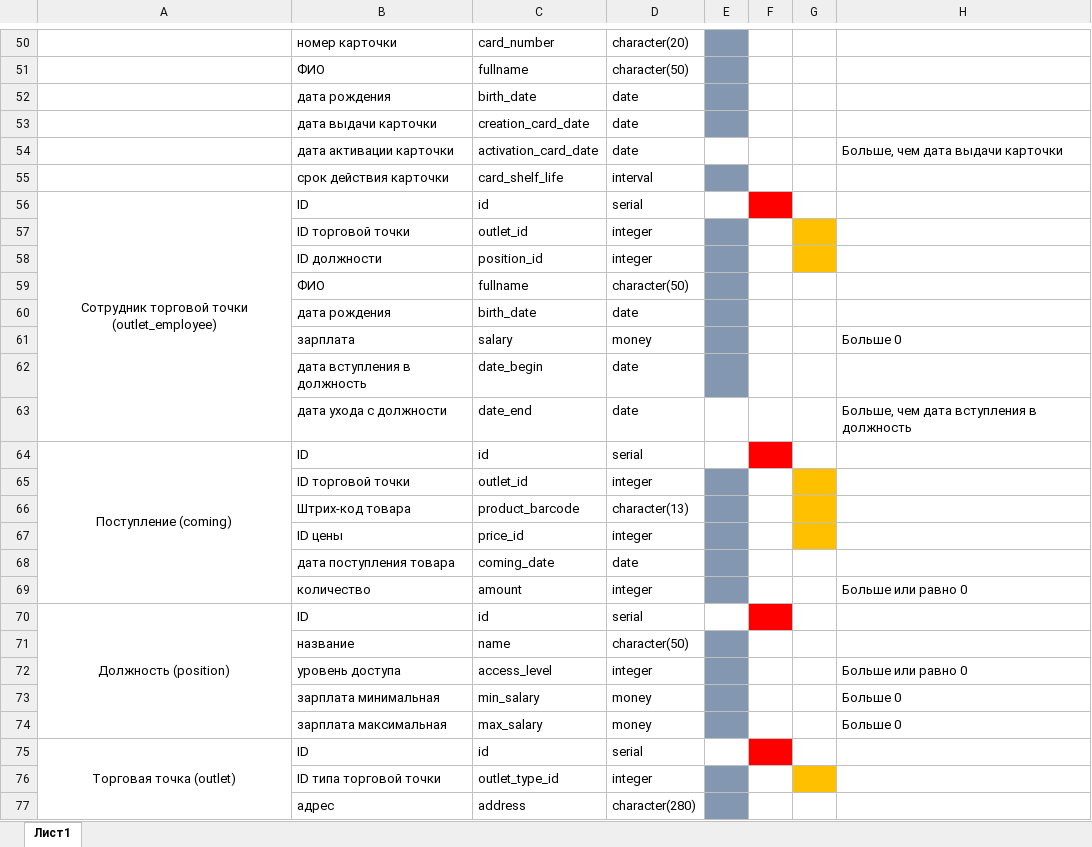
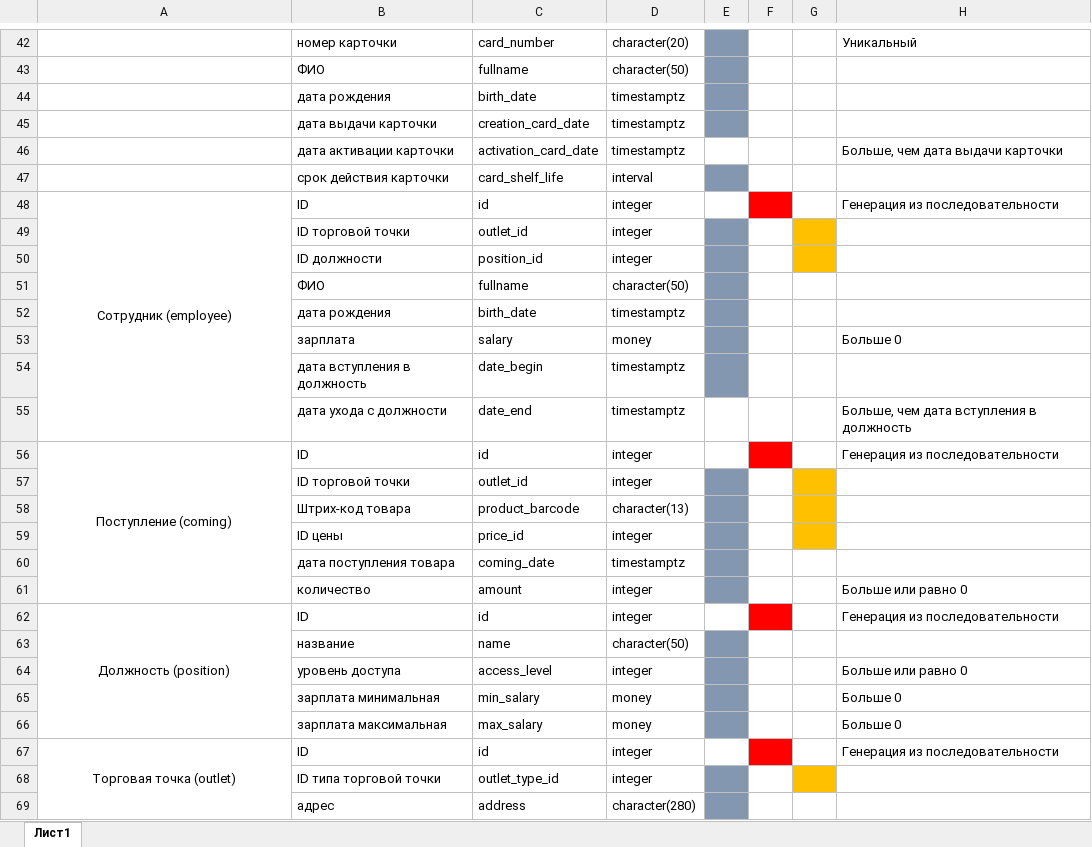
Before and after one commit to Wact/nstu-fami-7semester-dbes-project, an Excel workbook: docs/Таблица для логического проектирования.xlsx, sheet Лист1, drawn as a sheet; only a part is shown, gaps mark what is left out; values as stored, in another font and other column widths than the file's, no borders; removed rows and columns are numbered as before the commit, all else as after; the diff covers the shown part only; the diff names each change by its address in the sheet, - before the commit and + after, or states it on an @@ line.

```diff
--- a/docs/Таблица для логического проектирования.xlsx (sheet Лист1)
+++ b/docs/Таблица для логического проектирования.xlsx (sheet Лист1)
-H42: (empty)
+H42: Уникальный
-D44:D46: date
+D44:D46: timestamptz
-row 56: Сотрудник торговой точки (outlet_employee) | ID | id | serial
+row 48: Сотрудник (employee) | ID | id | integer |  |  |  | Генерация из последовательности
-D52: date
+D52: timestamptz
-D54:D55: date
+D54:D55: timestamptz
-D56: serial
+D56: integer
-H56: (empty)
+H56: Генерация из последовательности
-D60: date
+D60: timestamptz
-D62: serial
+D62: integer
-H62: (empty)
+H62: Генерация из последовательности
-D67: serial
+D67: integer
-H67: (empty)
+H67: Генерация из последовательности
```
Also changed, not shown: 1 added row, 11 removed rows and 56 edited cells elsewhere in this sheet, 2 other files.
